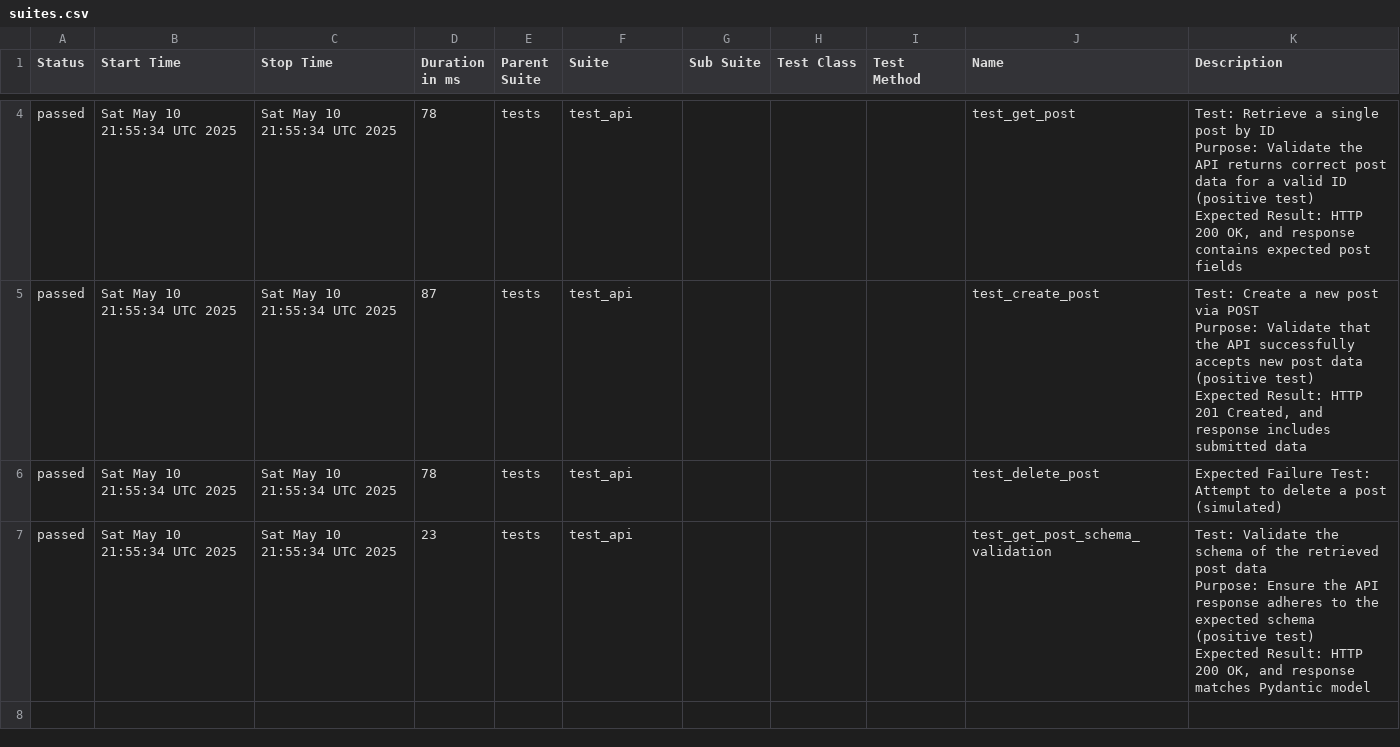
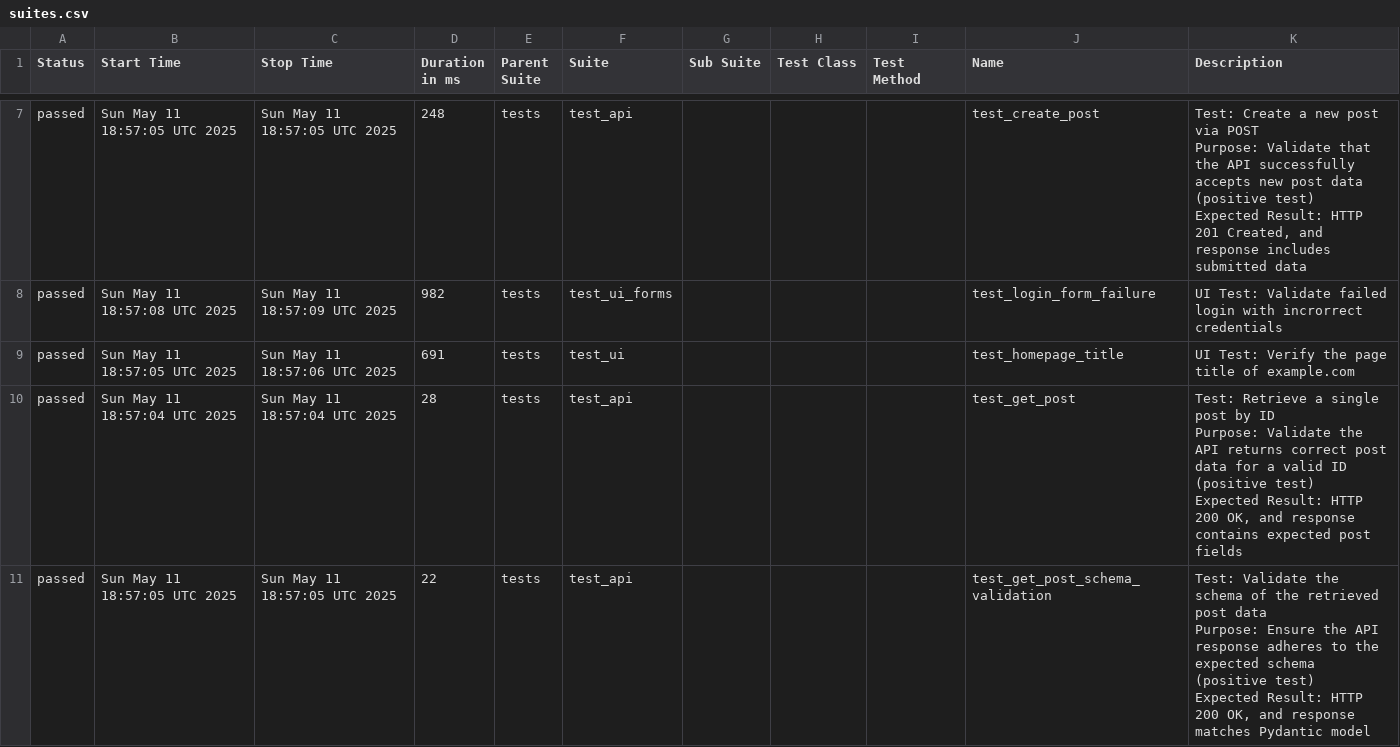
Before and after one commit to Trclark0553/api_testing_demo, a CSV file: data/suites.csv, drawn as a sheet; only a part is shown, gaps mark what is left out; the diff covers the shown part only.

```diff
--- a/data/suites.csv
+++ b/data/suites.csv
@@ -8,16 +11,17 @@
-"passed","Sat May 10 21:55:34 UTC 2025","Sat May 10 21:55:34 UTC 2025","78","tests","test_api","","","","test_get_post","
-    Test: Retrieve a single post by ID
-    Purpose: Validate the API returns correct post data for a valid ID (positive test)
-    Expected Result: HTTP 200 OK, and response contains expected post fields
-    "
-"passed","Sat May 10 21:55:34 UTC 2025","Sat May 10 21:55:34 UTC 2025","87","tests","test_api","","","","test_create_post","
-    Test: Create a new post via POST
-    Purpose: Validate that the API successfully accepts new post data (positive test)
-    Expected Result: HTTP 201 Created, and response includes submitted data
-    "
-"passed","Sat May 10 21:55:34 UTC 2025","Sat May 10 21:55:34 UTC 2025","78","tests","test_api","","","","test_delete_post","Expected Failure Test: Attempt to delete a post (simulated)"
-"passed","Sat May 10 21:55:34 UTC 2025","Sat May 10 21:55:34 UTC 2025","23","tests","test_api","","","","test_get_post_schema_validation","
-    Test: Validate the schema of the retrieved post data
-    Purpose: Ensure the API response adheres to the expected schema (positive test)
-    Expected Result: HTTP 200 OK, and response matches Pydantic model
-    "
+"passed","Sun May 11 18:57:05 UTC 2025","Sun May 11 18:57:05 UTC 2025","248","tests","test_api","","","","test_create_post","
+    Test: Create a new post via POST
+    Purpose: Validate that the API successfully accepts new post data (positive test)
+    Expected Result: HTTP 201 Created, and response includes submitted data
+    "
+"passed","Sun May 11 18:57:08 UTC 2025","Sun May 11 18:57:09 UTC 2025","982","tests","test_ui_forms","","","","test_login_form_failure"," UI Test: Validate failed login with incrorrect credentials "
+"passed","Sun May 11 18:57:05 UTC 2025","Sun May 11 18:57:06 UTC 2025","691","tests","test_ui","","","","test_homepage_title"," UI Test: Verify the page title of example.com "
+"passed","Sun May 11 18:57:04 UTC 2025","Sun May 11 18:57:04 UTC 2025","28","tests","test_api","","","","test_get_post","
+    Test: Retrieve a single post by ID
+    Purpose: Validate the API returns correct post data for a valid ID (positive test)
+    Expected Result: HTTP 200 OK, and response contains expected post fields
+    "
+"passed","Sun May 11 18:57:05 UTC 2025","Sun May 11 18:57:05 UTC 2025","22","tests","test_api","","","","test_get_post_schema_validation","
+    Test: Validate the schema of the retrieved post data
+    Purpose: Ensure the API response adheres to the expected schema (positive test)
+    Expected Result: HTTP 200 OK, and response matches Pydantic model
+    "
```
Also changed, not shown: 3 added rows and 8 edited cells elsewhere in this file, 42 other files.
